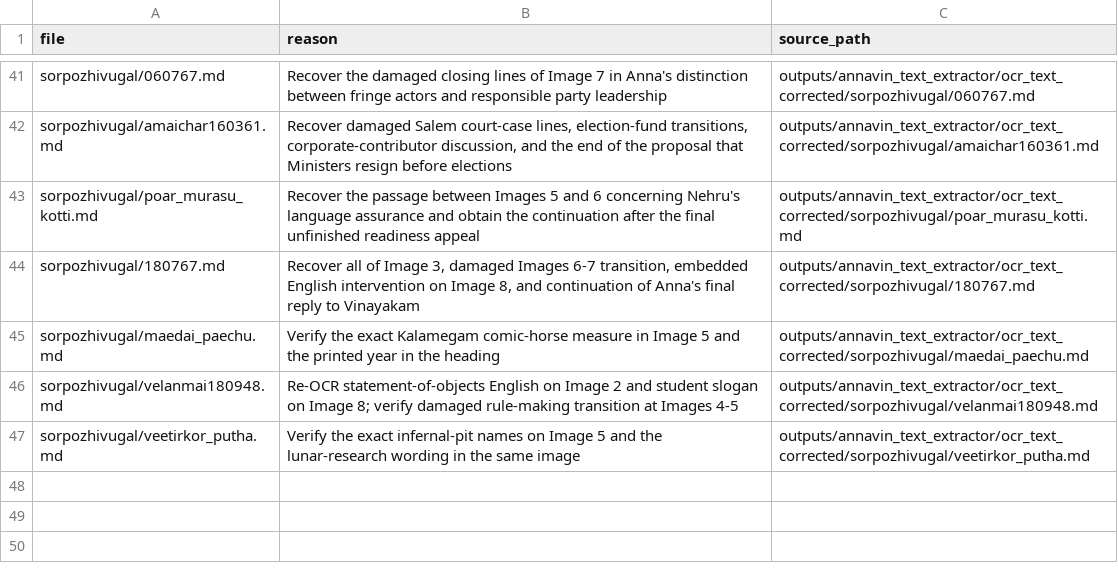
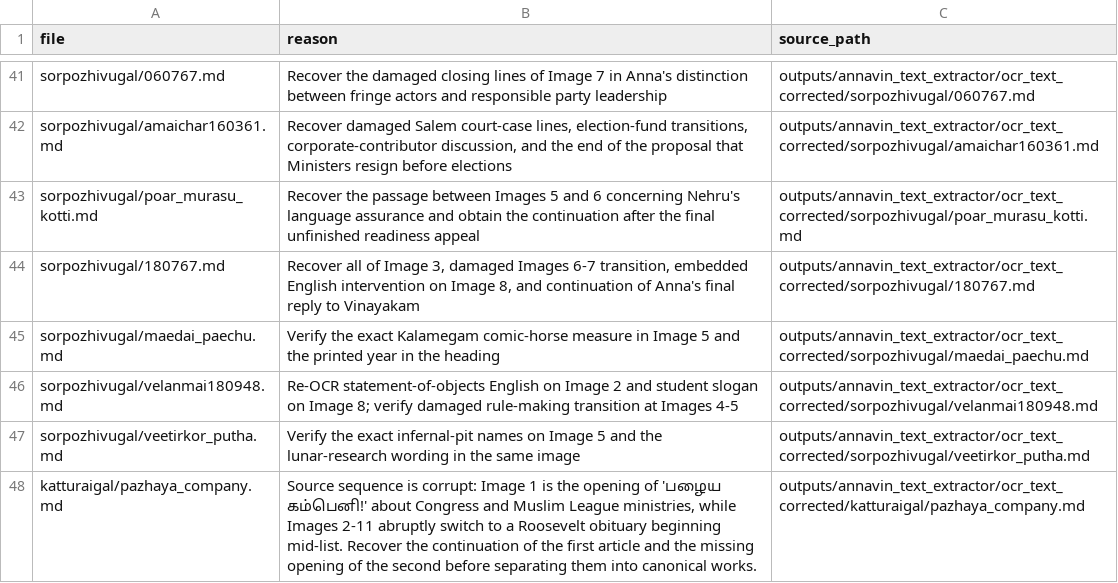
Before and after one commit to pugazg/anna-corpus, a CSV file: outputs/annavin_text_extractor/translated_contents/_translation_state/needs_source_recovery.csv, drawn as a sheet; only a part is shown, gaps mark what is left out.

```diff
--- a/outputs/annavin_text_extractor/translated_contents/_translation_state/needs_source_recovery.csv
+++ b/outputs/annavin_text_extractor/translated_contents/_translation_state/needs_source_recovery.csv
@@ -47 +47,2 @@ sorpozhivugal/velanmai180948.md,"Re-OCR statement-of-objects English on Image 2
 sorpozhivugal/veetirkor_putha.md,"Verify the exact infernal-pit names on Image 5 and the lunar-research wording in the same image",outputs/annavin_text_extractor/ocr_text_corrected/sorpozhivugal/veetirkor_putha.md
+katturaigal/pazhaya_company.md,"Source sequence is corrupt: Image 1 is the opening of 'பழைய கம்பெனி!' about Congress and Muslim League ministries, while Images 2-11 abruptly switch to a Roosevelt obituary beginning mid-list. Recover the continuation of the first article and the missing opening of the second before separating them into canonical works.",outputs/annavin_text_extractor/ocr_text_corrected/katturaigal/pazhaya_company.md
```
Also changed, not shown: outputs/annavin_text_extractor/translated_contents/_translation_state/ocr_concerns.csv, 1 other file.
